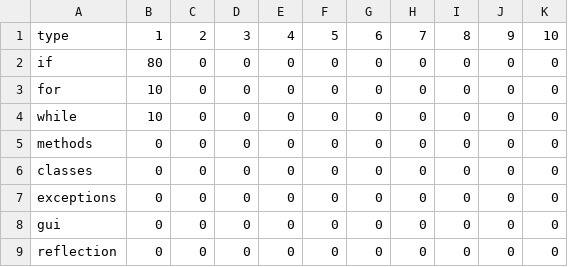
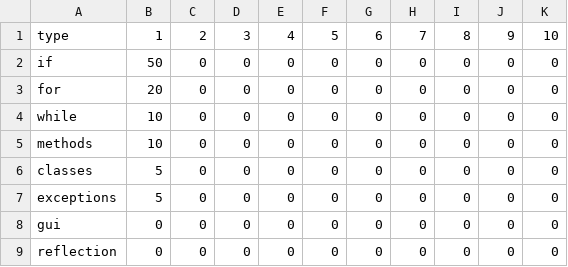
Before and after one commit to ICT-MASTER/IKT416_PROJECT_TFLIP, a CSV file: Adaptive-Learning/Algorithms/Hobbit_Hood/matrix.csv, drawn as a sheet.

```diff
--- a/Adaptive-Learning/Algorithms/Hobbit_Hood/matrix.csv
+++ b/Adaptive-Learning/Algorithms/Hobbit_Hood/matrix.csv
@@ -1,8 +1,8 @@
 type,1,2,3,4,5,6,7,8,9,10
-if,80,0,0,0,0,0,0,0,0,0
-for,10,0,0,0,0,0,0,0,0,0
+if,50,0,0,0,0,0,0,0,0,0
+for,20,0,0,0,0,0,0,0,0,0
 while,10,0,0,0,0,0,0,0,0,0
-methods,0,0,0,0,0,0,0,0,0,0
-classes,0,0,0,0,0,0,0,0,0,0
-exceptions,0,0,0,0,0,0,0,0,0,0
+methods,10,0,0,0,0,0,0,0,0,0
+classes,5,0,0,0,0,0,0,0,0,0
+exceptions,5,0,0,0,0,0,0,0,0,0
 gui,0,0,0,0,0,0,0,0,0,0
```
Also changed, not shown: 6 other files.
